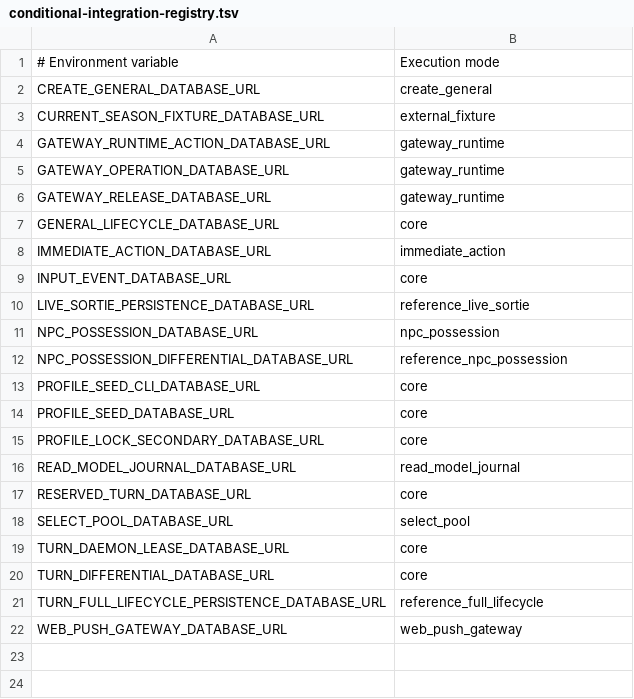
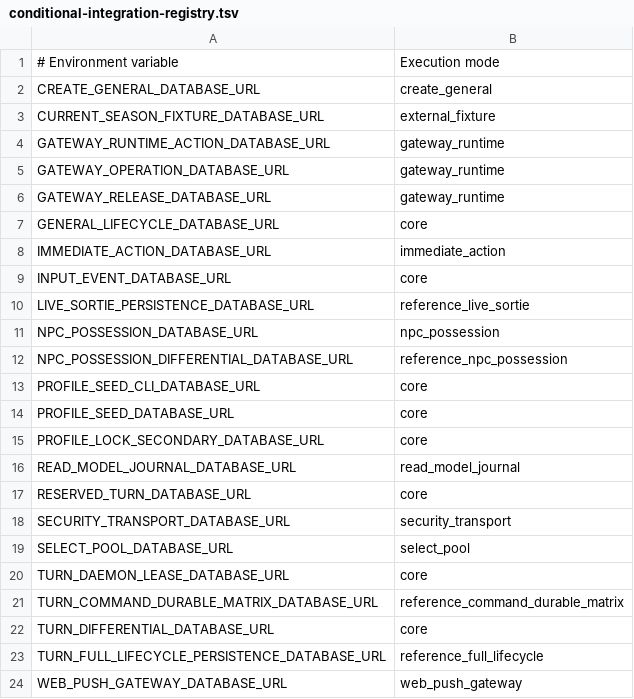
Before and after one commit to hided62/hidche_core2026, a TSV file: tools/conditional-integration-registry.tsv, drawn as a sheet; the diff names each change by its address in the sheet, - before the commit and + after, or states it on an @@ line.

Commit message:
test: 실제 transport 권한과 커맨드 내구 행렬을 검증한다
실제 Fastify HTTP, PostgreSQL과 Redis에서 예약 mutation의 인증·sanction·소유권·수뇌 경계, 감사 원장과 무부작용을 검증한다.

장수 55개와 수뇌 35개를 R1/R2/R3으로 전수 분류하고 대표 9개를 Ref/Core 의미 비교부터 lease, 단일 flush와 fresh reload까지 실행한다. 비행위자 revision/lease와 관직 5 수뇌 partition도 exact 보존한다.

```diff
--- a/tools/conditional-integration-registry.tsv
+++ b/tools/conditional-integration-registry.tsv
+row 18: SECURITY_TRANSPORT_DATABASE_URL | security_transport
+row 21: TURN_COMMAND_DURABLE_MATRIX_DATABASE_URL | reference_command_durable_matrix
```
Also changed, not shown: 7 other files.
